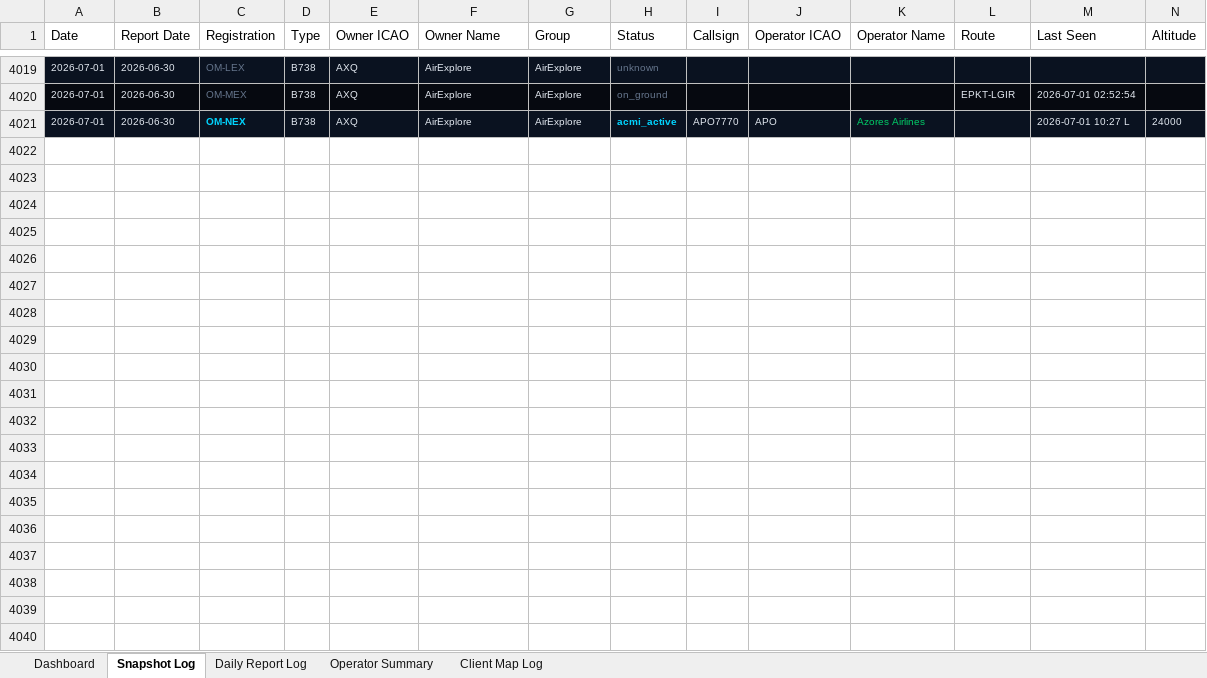
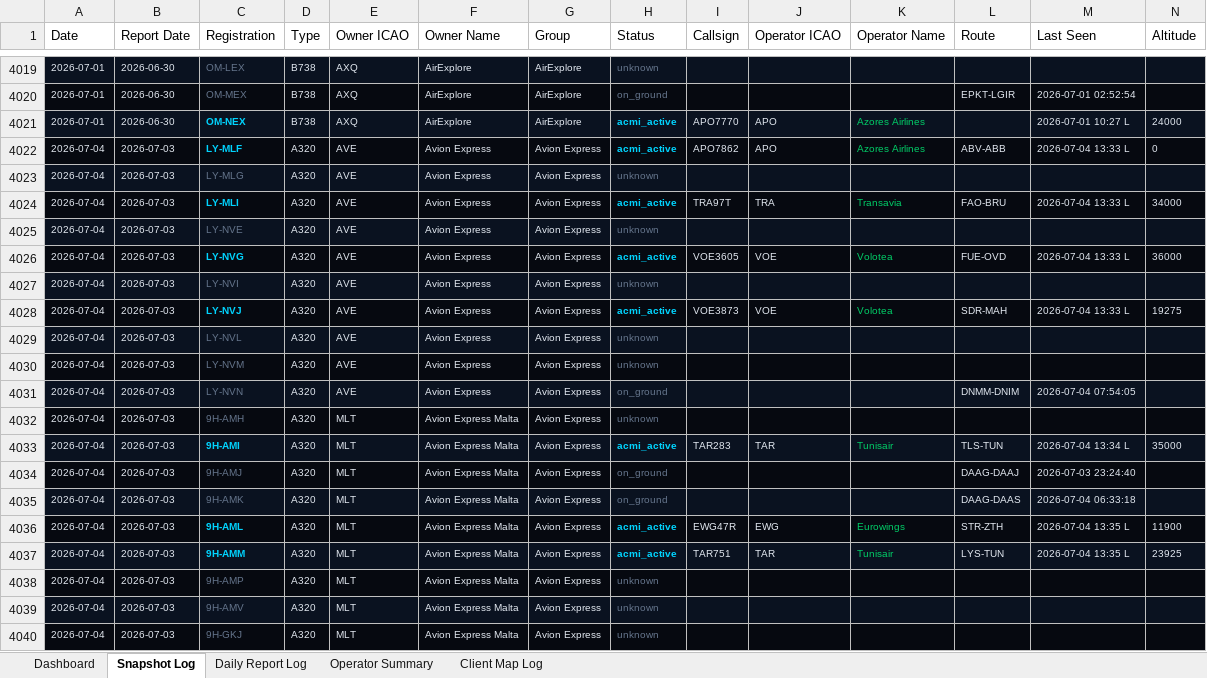
Before and after one commit to juliuskvx/acmi-tracker, an Excel workbook: data/acmi_log.xlsx, sheet Snapshot Log, drawn as a sheet; only a part is shown, gaps mark what is left out; values as stored, in another font and other column widths than the file's, no borders; rows hold the shown columns only; the diff covers the shown part only; the diff names each change by its address in the sheet, - before the commit and + after, or states it on an @@ line.

```diff
--- a/data/acmi_log.xlsx (sheet Snapshot Log)
+++ b/data/acmi_log.xlsx (sheet Snapshot Log)
+row 4022: 2026-07-04 | 2026-07-03 | LY-MLF | A320 | AVE | Avion Express | Avion Express | acmi_active | APO7862 | APO | Azores Airlines | ABV-ABB | 2026-07-04 13:33 L | 0
+row 4023: 2026-07-04 | 2026-07-03 | LY-MLG | A320 | AVE | Avion Express | Avion Express | unknown
+row 4024: 2026-07-04 | 2026-07-03 | LY-MLI | A320 | AVE | Avion Express | Avion Express | acmi_active | TRA97T | TRA | Transavia | FAO-BRU | 2026-07-04 13:33 L | 34000
+row 4025: 2026-07-04 | 2026-07-03 | LY-NVE | A320 | AVE | Avion Express | Avion Express | unknown
+row 4026: 2026-07-04 | 2026-07-03 | LY-NVG | A320 | AVE | Avion Express | Avion Express | acmi_active | VOE3605 | VOE | Volotea | FUE-OVD | 2026-07-04 13:33 L | 36000
+row 4027: 2026-07-04 | 2026-07-03 | LY-NVI | A320 | AVE | Avion Express | Avion Express | unknown
+row 4028: 2026-07-04 | 2026-07-03 | LY-NVJ | A320 | AVE | Avion Express | Avion Express | acmi_active | VOE3873 | VOE | Volotea | SDR-MAH | 2026-07-04 13:33 L | 19275
+row 4029: 2026-07-04 | 2026-07-03 | LY-NVL | A320 | AVE | Avion Express | Avion Express | unknown
+row 4030: 2026-07-04 | 2026-07-03 | LY-NVM | A320 | AVE | Avion Express | Avion Express | unknown
+row 4031: 2026-07-04 | 2026-07-03 | LY-NVN | A320 | AVE | Avion Express | Avion Express | on_ground |  |  |  | DNMM-DNIM | 2026-07-04 07:54:05
+row 4032: 2026-07-04 | 2026-07-03 | 9H-AMH | A320 | MLT | Avion Express Malta | Avion Express | unknown
+row 4033: 2026-07-04 | 2026-07-03 | 9H-AMI | A320 | MLT | Avion Express Malta | Avion Express | acmi_active | TAR283 | TAR | Tunisair | TLS-TUN | 2026-07-04 13:34 L | 35000
+row 4034: 2026-07-04 | 2026-07-03 | 9H-AMJ | A320 | MLT | Avion Express Malta | Avion Express | on_ground |  |  |  | DAAG-DAAJ | 2026-07-03 23:24:40
+row 4035: 2026-07-04 | 2026-07-03 | 9H-AMK | A320 | MLT | Avion Express Malta | Avion Express | on_ground |  |  |  | DAAG-DAAS | 2026-07-04 06:33:18
+row 4036: 2026-07-04 | 2026-07-03 | 9H-AML | A320 | MLT | Avion Express Malta | Avion Express | acmi_active | EWG47R | EWG | Eurowings | STR-ZTH | 2026-07-04 13:35 L | 11900
+row 4037: 2026-07-04 | 2026-07-03 | 9H-AMM | A320 | MLT | Avion Express Malta | Avion Express | acmi_active | TAR751 | TAR | Tunisair | LYS-TUN | 2026-07-04 13:35 L | 23925
+row 4038: 2026-07-04 | 2026-07-03 | 9H-AMP | A320 | MLT | Avion Express Malta | Avion Express | unknown
+row 4039: 2026-07-04 | 2026-07-03 | 9H-AMV | A320 | MLT | Avion Express Malta | Avion Express | unknown
+row 4040: 2026-07-04 | 2026-07-03 | 9H-GKJ | A320 | MLT | Avion Express Malta | Avion Express | unknown
```
Also changed, not shown: 135 added rows elsewhere in this sheet, sheet Daily Report Log, sheet Client Map Log, sheet Dashboard, sheet Operator Summary, 2 other files.
